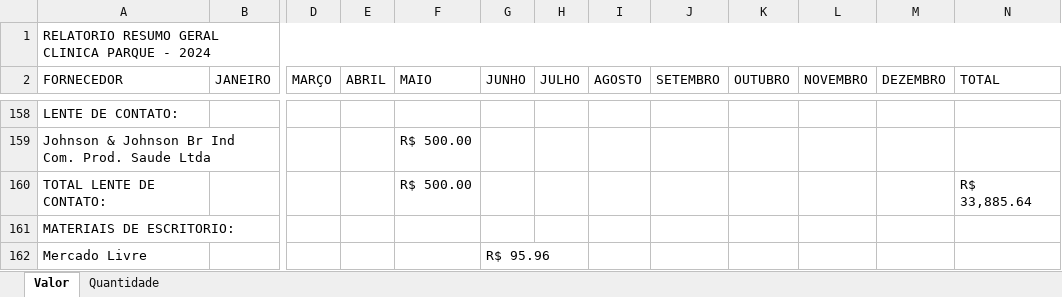
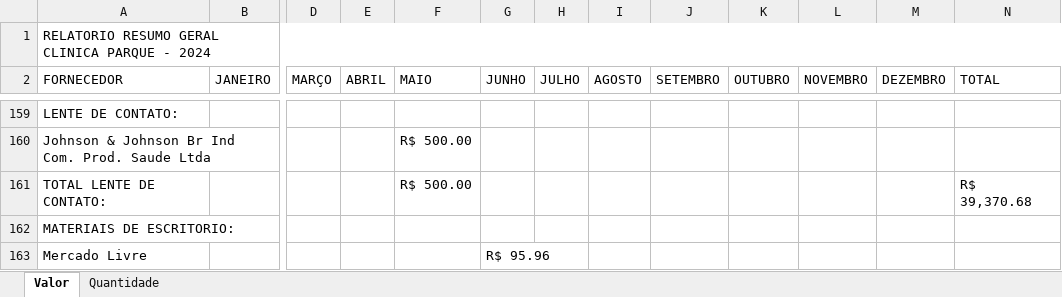
Before and after one commit to KaiqueWalkerRodrigues/GRNacoes, an Excel workbook: compras/gerar_relatorio_fornecedores_2024.xlsx, sheet Valor, drawn as a sheet; only a part is shown, gaps mark what is left out; values as stored, in another font and other column widths than the file's, no cell formats; addresses are those after the commit; the diff covers the shown part only; the diff names each change by its address in the sheet, - before the commit and + after, or states it on an @@ line.

```diff
--- a/compras/gerar_relatorio_fornecedores_2024.xlsx (sheet Valor)
+++ b/compras/gerar_relatorio_fornecedores_2024.xlsx (sheet Valor)
-N161 (TOTAL): R$ 33,885.64
+N161 (TOTAL): R$ 39,370.68
```
Also changed, not shown: 2 added rows and 23 edited cells elsewhere in this sheet, sheet Quantidade, cell formats, compras/gerar_relatorio_categorias_2024.xlsx, 11 other files.
